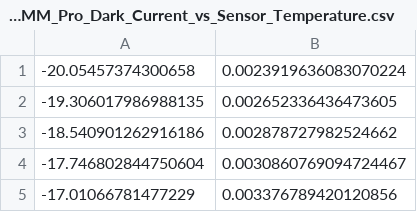
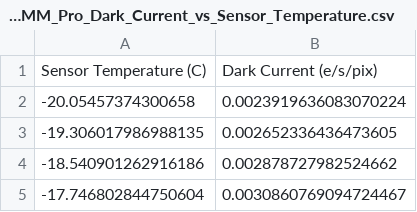
Before and after one commit to uasal/config_um_esc, a CSV file: src/config_um_esc/support_data/sensors/ZWO_ASI294MM_Pro_Dark_Current_vs_Sensor_Temperature.csv, drawn as a sheet; only a part is shown; the shorter side is filled out with more unchanged rows.

Commit message:
Add header to dark current vs sensor temperature data

```diff
--- a/src/config_um_esc/support_data/sensors/ZWO_ASI294MM_Pro_Dark_Current_vs_Sensor_Temperature.csv
+++ b/src/config_um_esc/support_data/sensors/ZWO_ASI294MM_Pro_Dark_Current_vs_Sensor_Temperature.csv
@@ -1 +1,2 @@
+Sensor Temperature (C),	Dark Current (e/s/pix)
 -20.05457374300658, 0.0023919636083070224
```
